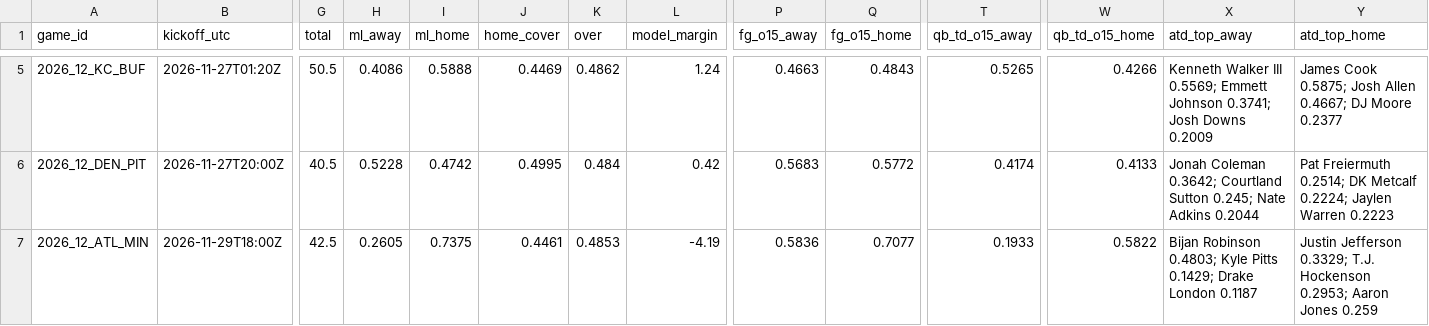
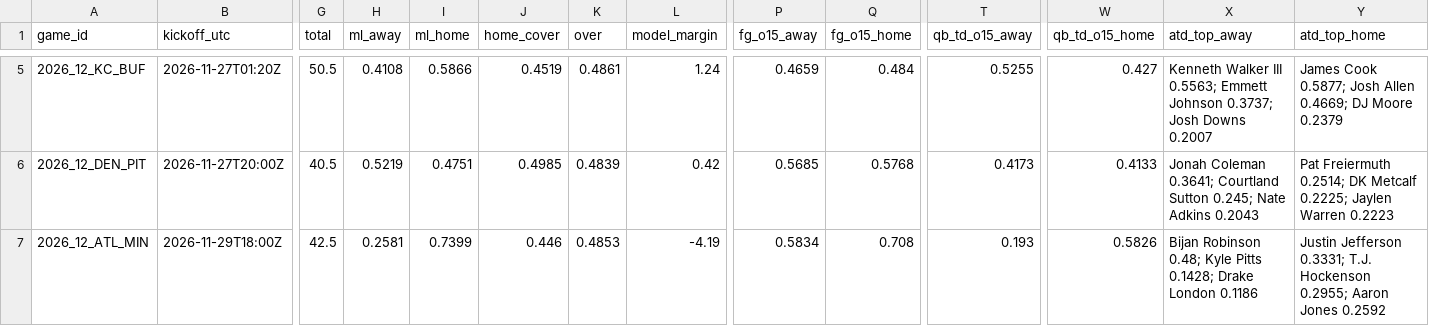
Before and after one commit to Moneyg604/nhl-early-goal, a CSV file: docs/nfl/weeks/2026-w12.csv, drawn as a sheet; only a part is shown, gaps mark what is left out; the diff covers the shown part only; the diff names each change by its address in the sheet, - before the commit and + after, or states it on an @@ line.

```diff
--- a/docs/nfl/weeks/2026-w12.csv
+++ b/docs/nfl/weeks/2026-w12.csv
-H5 (ml_away): 0.4086
+H5 (ml_away): 0.4108
-I5 (ml_home): 0.5888
+I5 (ml_home): 0.5866
-J5 (home_cover): 0.4469
+J5 (home_cover): 0.4519
-K5 (over): 0.4862
+K5 (over): 0.4861
-P5 (fg_o15_away): 0.4663
+P5 (fg_o15_away): 0.4659
-Q5 (fg_o15_home): 0.4843
+Q5 (fg_o15_home): 0.484
-T5 (qb_td_o15_away): 0.5265
+T5 (qb_td_o15_away): 0.5255
-W5 (qb_td_o15_home): 0.4266
+W5 (qb_td_o15_home): 0.427
-X5 (atd_top_away): …Walker III 0.5569; Emmett Johnson 0.3741; Josh Downs 0.2009
+X5 (atd_top_away): …Walker III 0.5563; Emmett Johnson 0.3737; Josh Downs 0.2007
-Y5 (atd_top_home): James Cook 0.5875; Josh Allen 0.4667; DJ Moore 0.2377
+Y5 (atd_top_home): James Cook 0.5877; Josh Allen 0.4669; DJ Moore 0.2379
-H6 (ml_away): 0.5228
+H6 (ml_away): 0.5219
-I6 (ml_home): 0.4742
+I6 (ml_home): 0.4751
-J6 (home_cover): 0.4995
+J6 (home_cover): 0.4985
-K6 (over): 0.484
+K6 (over): 0.4839
-P6 (fg_o15_away): 0.5683
+P6 (fg_o15_away): 0.5685
-Q6 (fg_o15_home): 0.5772
+Q6 (fg_o15_home): 0.5768
-T6 (qb_td_o15_away): 0.4174
+T6 (qb_td_o15_away): 0.4173
-X6 (atd_top_away): Jonah Coleman 0.3642; Courtland Sutton 0.245; Nate Adkins 0.2044
+X6 (atd_top_away): Jonah Coleman 0.3641; Courtland Sutton 0.245; Nate Adkins 0.2043
-Y6 (atd_top_home): …DK Metcalf 0.2224; Jaylen Warren…
+Y6 (atd_top_home): …DK Metcalf 0.2225; Jaylen Warren…
-H7 (ml_away): 0.2605
+H7 (ml_away): 0.2581
-I7 (ml_home): 0.7375
+I7 (ml_home): 0.7399
-J7 (home_cover): 0.4461
+J7 (home_cover): 0.446
-P7 (fg_o15_away): 0.5836
+P7 (fg_o15_away): 0.5834
-Q7 (fg_o15_home): 0.7077
+Q7 (fg_o15_home): 0.708
-T7 (qb_td_o15_away): 0.1933
+T7 (qb_td_o15_away): 0.193
-W7 (qb_td_o15_home): 0.5822
+W7 (qb_td_o15_home): 0.5826
-X7 (atd_top_away): Bijan Robinson 0.4803; Kyle Pitts 0.1429; Drake London 0.1187
+X7 (atd_top_away): Bijan Robinson 0.48; Kyle Pitts 0.1428; Drake London 0.1186
-Y7 (atd_top_home): Justin Jefferson 0.3329; T.J. Hockenson 0.2953; Aaron Jones 0.259
+Y7 (atd_top_home): Justin Jefferson 0.3331; T.J. Hockenson 0.2955; Aaron Jones 0.2592
```
Also changed, not shown: 126 edited cells elsewhere in this file, docs/nfl/weeks/2026-w11.csv, 15 other files.
